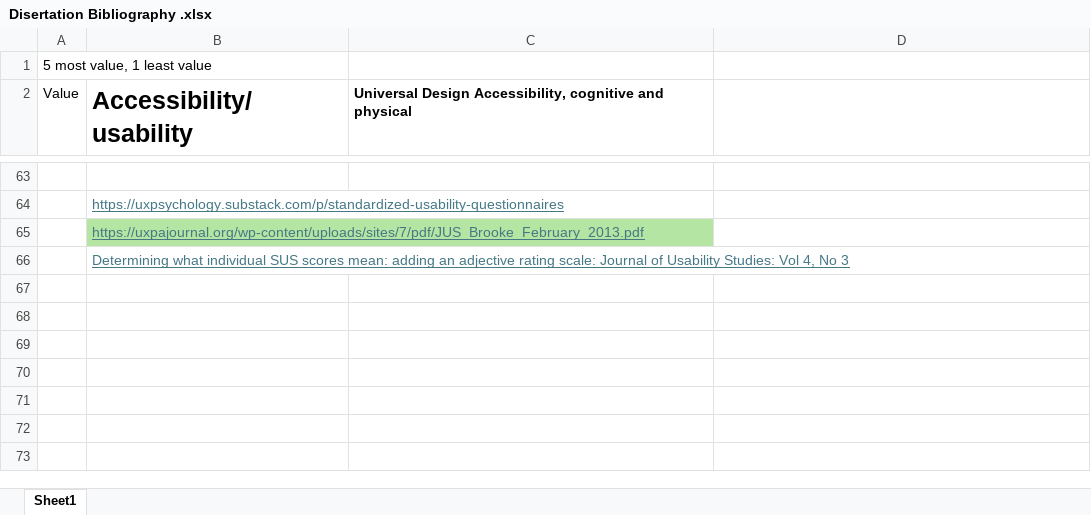
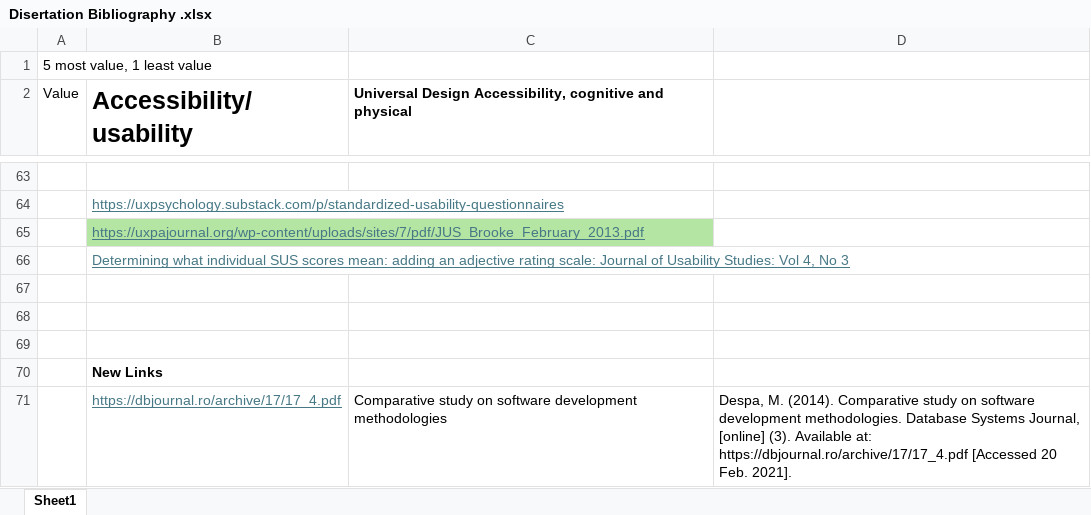
Before and after one commit to Cameron-cmd/Disertation_Project, an Excel workbook: Disertation Bibliography .xlsx, sheet Sheet1, drawn as a sheet; only a part is shown, gaps mark what is left out; values as stored, in another font and other column widths than the file's, no borders; the diff names each change by its address in the sheet, - before the commit and + after, or states it on an @@ line.

```diff
--- a/Disertation Bibliography .xlsx (sheet Sheet1)
+++ b/Disertation Bibliography .xlsx (sheet Sheet1)
+row 67: (empty)
+row 68: (empty)
+row 69: (empty)
+row 70:  | New Links
+row 71:  | https://dbjournal.ro/archive/17/17_4.pdf | Comparative study on software development methodologies | Despa, M. (2014). Comparative study on software development methodologies. Database Systems Journal, [online] (3). Available at: https://dbjournal.ro/archive/17/17_4.pdf [Accessed 20 Feb. 2021].
```
Also changed, not shown: 13 other files.
